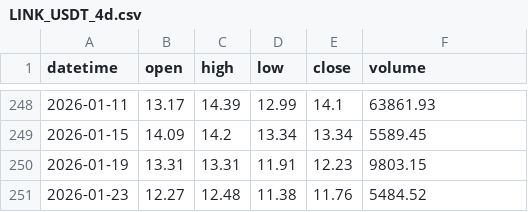
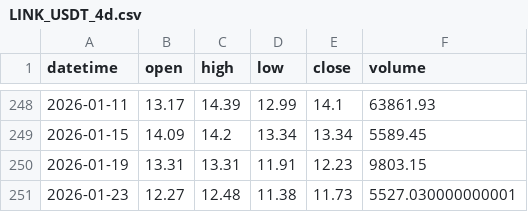
Before and after one commit to wazthewiz16-crypto/WizardWave_Deploy, a CSV file: market_data_cache/LINK_USDT_4d.csv, drawn as a sheet; only a part is shown, gaps mark what is left out.

```diff
--- a/market_data_cache/LINK_USDT_4d.csv
+++ b/market_data_cache/LINK_USDT_4d.csv
@@ -250,2 +250,2 @@ datetime,open,high,low,close,volume
 2026-01-19,13.31,13.31,11.91,12.23,9803.15
-2026-01-23,12.27,12.48,11.38,11.76,5484.52
+2026-01-23,12.27,12.48,11.38,11.73,5527.030000000001
```
Also changed, not shown: market_data_cache/ADA_USDT_4d.csv, market_data_cache/CLF_4d.csv, 5 other files.
